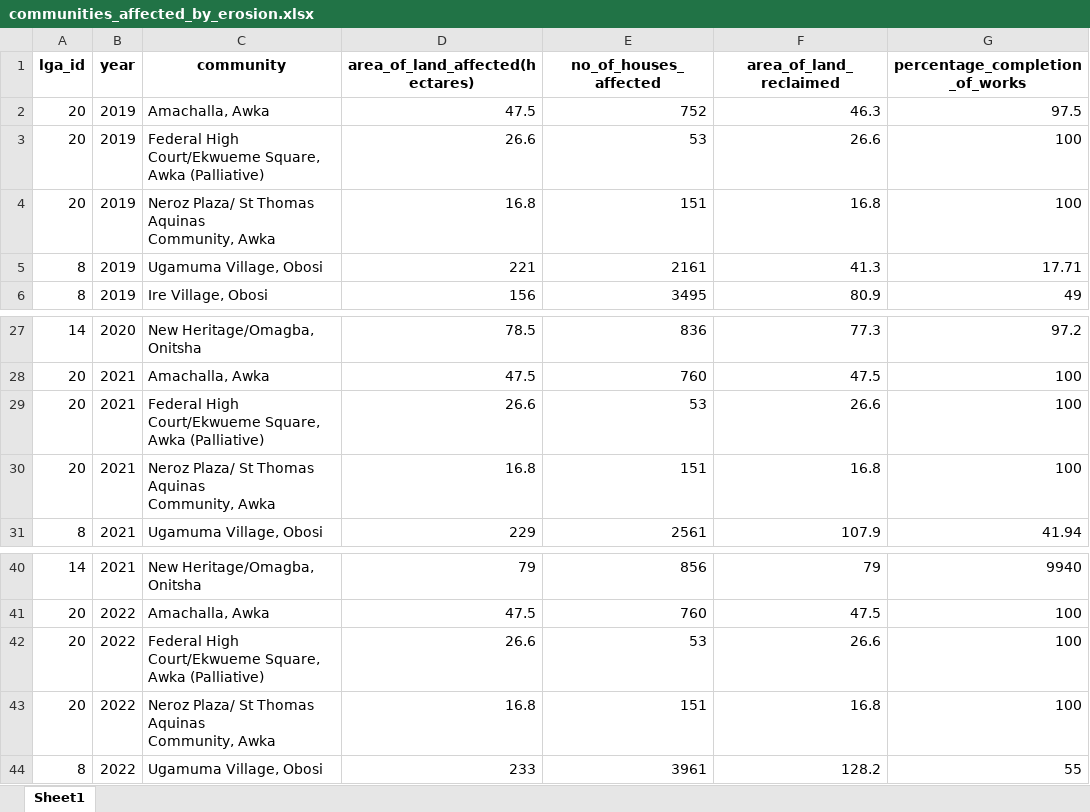
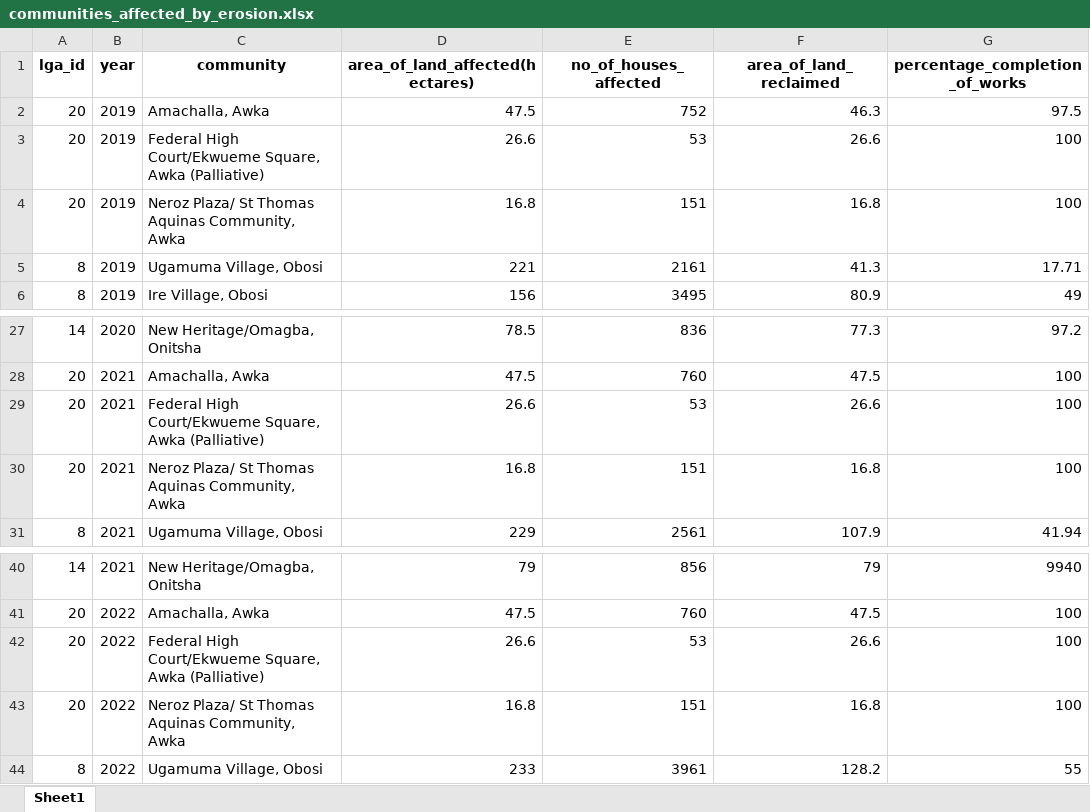
Before and after one commit to PeaceTem/Anambra-Data-Transformation, an Excel workbook: DISASTER/communities_affected_by_erosion.xlsx, sheet Sheet1, drawn as a sheet; only a part is shown, gaps mark what is left out; values as stored, in another font and other column widths than the file's, no borders; the diff names each change by its address in the sheet, - before the commit and + after, or states it on an @@ line.

```diff
--- a/DISASTER/communities_affected_by_erosion.xlsx (sheet Sheet1)
+++ b/DISASTER/communities_affected_by_erosion.xlsx (sheet Sheet1)
-C3 (community): …Awka (Palliative)
+C3 (community): …Awka (Palliative)
-C4 (community): …Community, Awka
+C4 (community): …Community, Awka
-C29 (community): …Awka (Palliative)
+C29 (community): …Awka (Palliative)
-C30 (community): …Community, Awka
+C30 (community): …Community, Awka
-C42 (community): …Awka (Palliative)
+C42 (community): …Awka (Palliative)
-C43 (community): …Community, Awka
+C43 (community): …Community, Awka
```
Also changed, not shown: AGRICULTURE/anambra_2022_year_book.xlsx, DISASTER/erosion_site_intervention.xlsx, 26 other files.
